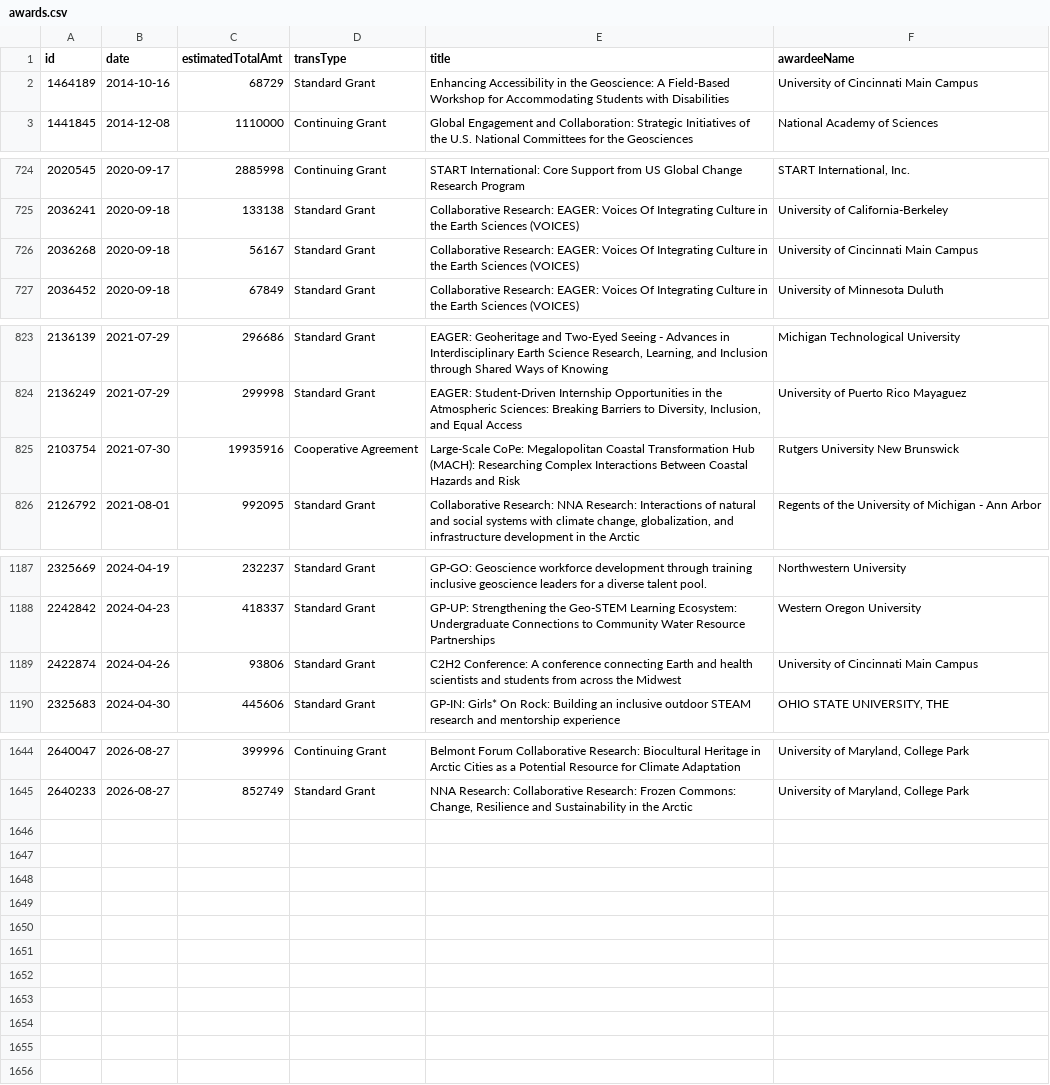
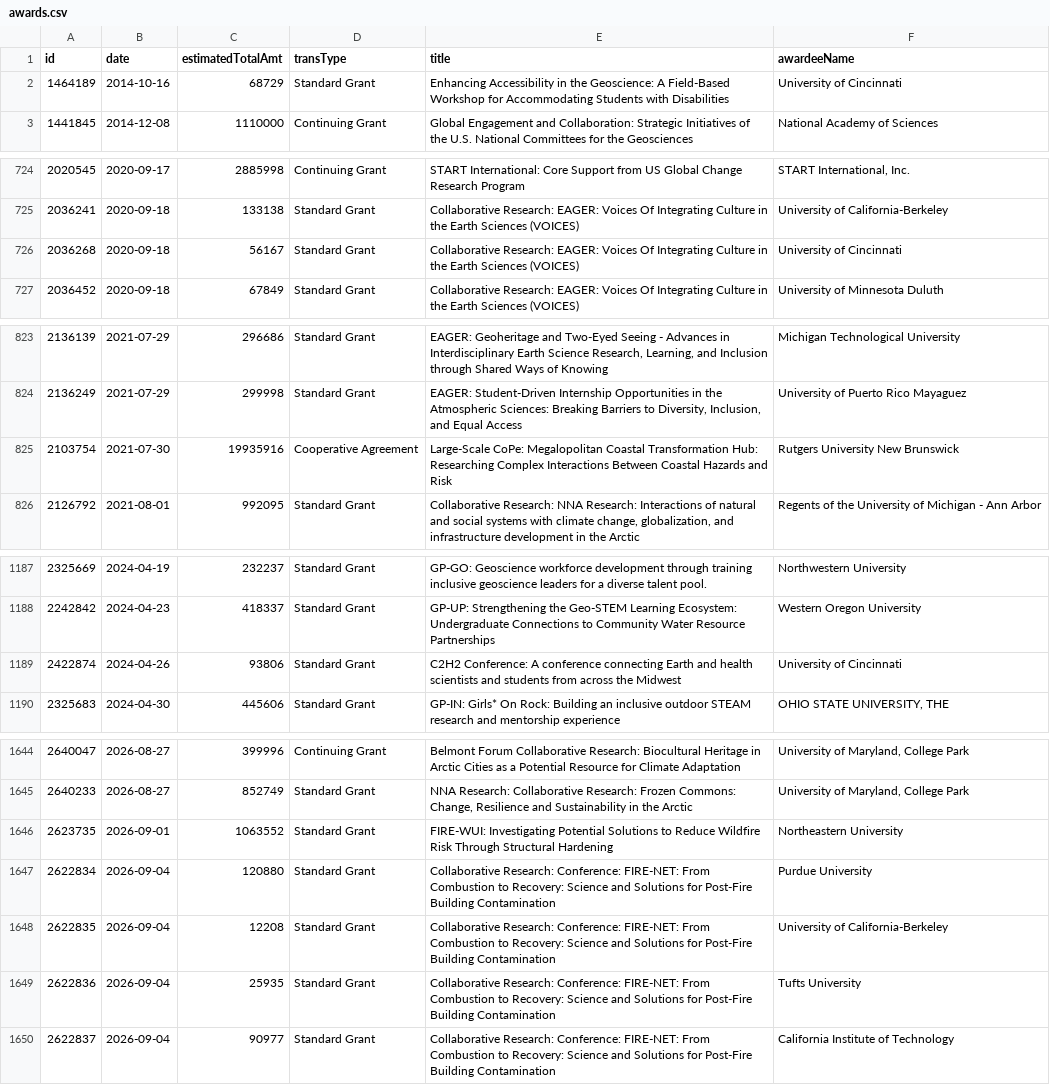
Before and after one commit to jpwolfson/science-funding-dashboard, a CSV file: data/nsf/geo/rise/awards.csv, drawn as a sheet; only a part is shown, gaps mark what is left out; the diff covers the shown part only; the diff names each change by its address in the sheet, - before the commit and + after, or states it on an @@ line.

```diff
--- a/data/nsf/geo/rise/awards.csv
+++ b/data/nsf/geo/rise/awards.csv
-F2 (awardeeName): University of Cincinnati Main Campus
+F2 (awardeeName): University of Cincinnati
-F726 (awardeeName): University of Cincinnati Main Campus
+F726 (awardeeName): University of Cincinnati
-E825 (title): …Coastal Transformation Hub (MACH): Researching Complex…
+E825 (title): …Coastal Transformation Hub: Researching Complex…
-F1189 (awardeeName): University of Cincinnati Main Campus
+F1189 (awardeeName): University of Cincinnati
+row 1646: 2623735 | 2026-09-01 | 1063552 | Standard Grant | FIRE-WUI: Investigating Potential Solutions to Reduce Wildfire Risk Through Structural Hardening | Northeastern University
+row 1647: 2622834 | 2026-09-04 | 120880 | Standard Grant | Collaborative Research: Conference: FIRE-NET: From Combustion to Recovery: Science and Solutions for Post-Fire Building Contamination | Purdue University
+row 1648: 2622835 | 2026-09-04 | 12208 | Standard Grant | Collaborative Research: Conference: FIRE-NET: From Combustion to Recovery: Science and Solutions for Post-Fire Building Contamination | University of California-Berkeley
+row 1649: 2622836 | 2026-09-04 | 25935 | Standard Grant | Collaborative Research: Conference: FIRE-NET: From Combustion to Recovery: Science and Solutions for Post-Fire Building Contamination | Tufts University
+row 1650: 2622837 | 2026-09-04 | 90977 | Standard Grant | Collaborative Research: Conference: FIRE-NET: From Combustion to Recovery: Science and Solutions for Post-Fire Building Contamination | California Institute of Technology
```
Also changed, not shown: 1 edited cell elsewhere in this file, 1 other file.
